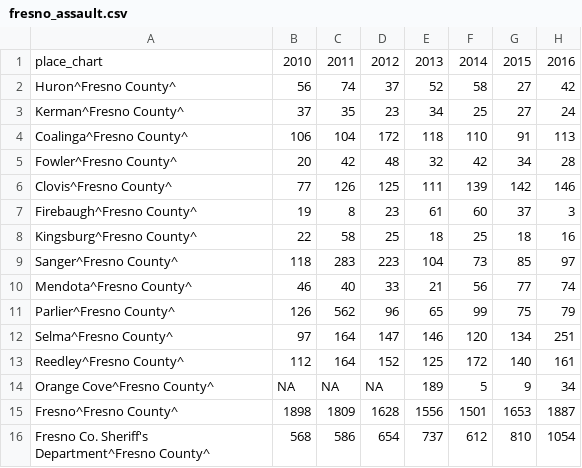
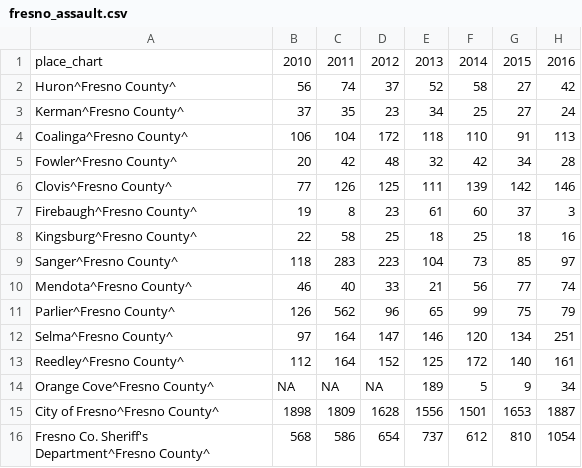
Before and after one commit to abcotvdata/safetytracker_fresno, a CSV file: data/output/annual/fresno_assault.csv, drawn as a sheet; only a part is shown; the diff names each change by its address in the sheet, - before the commit and + after, or states it on an @@ line.

Commit message:
Update city data

```diff
--- a/data/output/annual/fresno_assault.csv
+++ b/data/output/annual/fresno_assault.csv
-A15: Fresno^Fresno County^
+A15: City of Fresno^Fresno County^
```
Also changed, not shown: data/output/annual/fresno_autotheft.csv, data/output/annual/fresno_burglary.csv, 19 other files.
